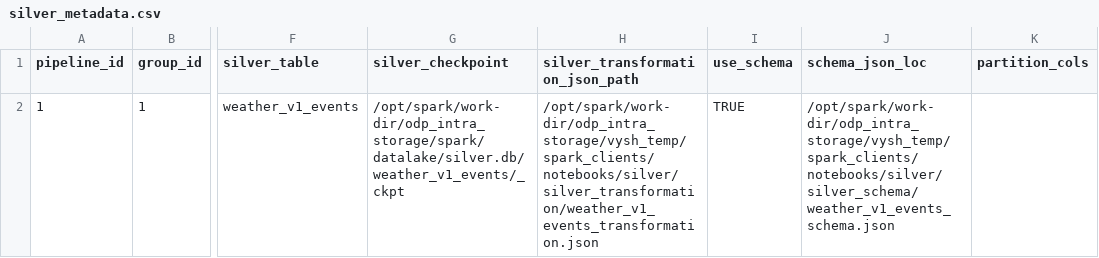
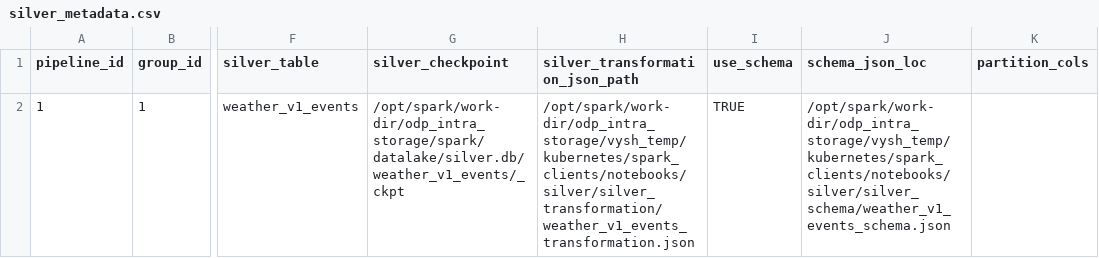
Before and after one commit to srivyshnavi93/vysh_temp, a CSV file: kubernetes/spark_clients/notebooks/silver/silver_metadata.csv, drawn as a sheet; only a part is shown, gaps mark what is left out; the diff names each change by its address in the sheet, - before the commit and + after, or states it on an @@ line.

```diff
--- a/kubernetes/spark_clients/notebooks/silver/silver_metadata.csv
+++ b/kubernetes/spark_clients/notebooks/silver/silver_metadata.csv
-H2 (silver_transformation_json_path): /opt/spark/work-dir/odp_intra_storage/vysh_temp/spark_clients/notebooks/silver/silver_transformation/weather_v1_events_transformation.json
+H2 (silver_transformation_json_path): /opt/spark/work-dir/odp_intra_storage/vysh_temp/kubernetes/spark_clients/notebooks/silver/silver_transformation/weather_v1_events_transformation.json
-J2 (schema_json_loc): /opt/spark/work-dir/odp_intra_storage/vysh_temp/spark_clients/notebooks/silver/silver_schema/weather_v1_events_schema.json
+J2 (schema_json_loc): /opt/spark/work-dir/odp_intra_storage/vysh_temp/kubernetes/spark_clients/notebooks/silver/silver_schema/weather_v1_events_schema.json
```
Also changed, not shown: 14 other files.
